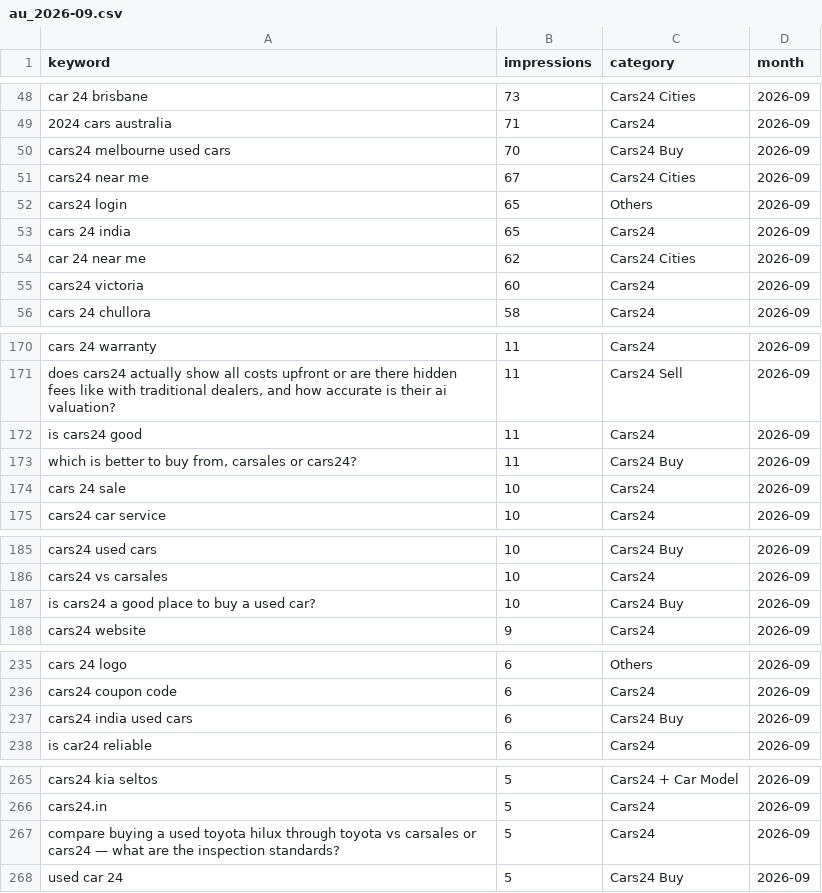
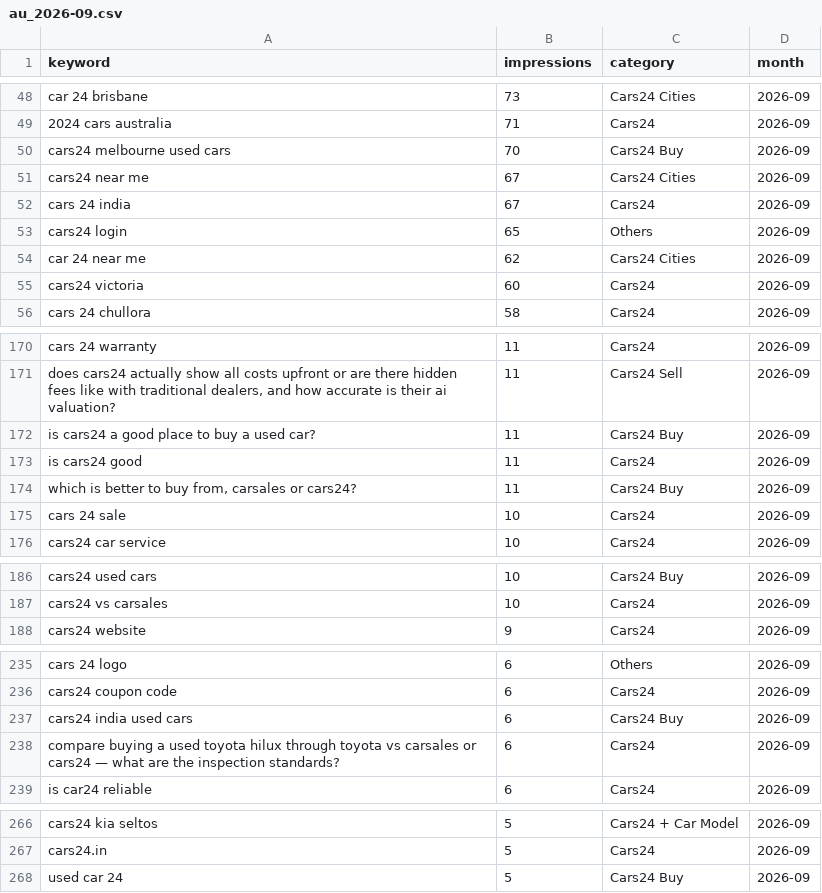
Before and after one commit to Setiavipul-78/cars24-brand-dashboard, a CSV file: data/au_2026-09.csv, drawn as a sheet; only a part is shown, gaps mark what is left out; removed rows and columns are numbered as before the commit, all else as after; the diff covers the shown part only; the diff names each change by its address in the sheet, - before the commit and + after, or states it on an @@ line.

```diff
--- a/data/au_2026-09.csv
+++ b/data/au_2026-09.csv
+row 52: cars 24 india | 67 | Cars24 | 2026-09
-row 53: cars 24 india | 65 | Cars24 | 2026-09
+row 172: is cars24 a good place to buy a used car? | 11 | Cars24 Buy | 2026-09
-row 187: is cars24 a good place to buy a used car? | 10 | Cars24 Buy | 2026-09
+row 238: compare buying a used toyota hilux through toyota vs carsales or cars24 — what are the inspection standards? | 6 | Cars24 | 2026-09
-row 267: compare buying a used toyota hilux through toyota vs carsales or cars24 — what are the inspection standards? | 5 | Cars24 | 2026-09
```
Also changed, not shown: 2 added rows, 1 removed row and 2 edited cells elsewhere in this file, data/2026-09.csv, data/gsc_daily_au.csv, 54 other files.
